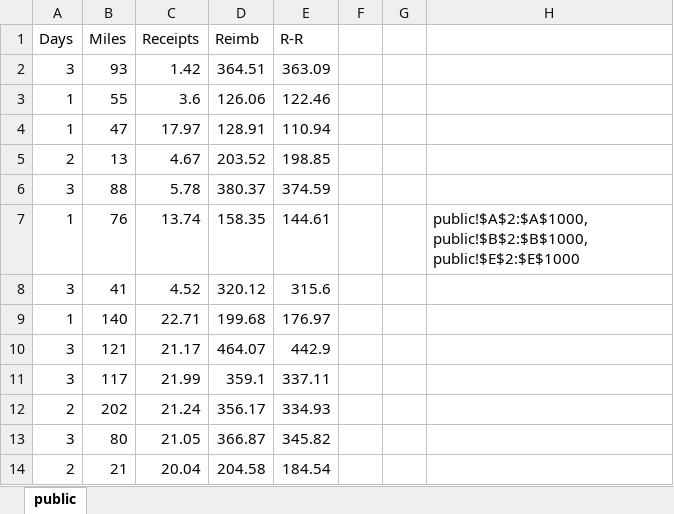
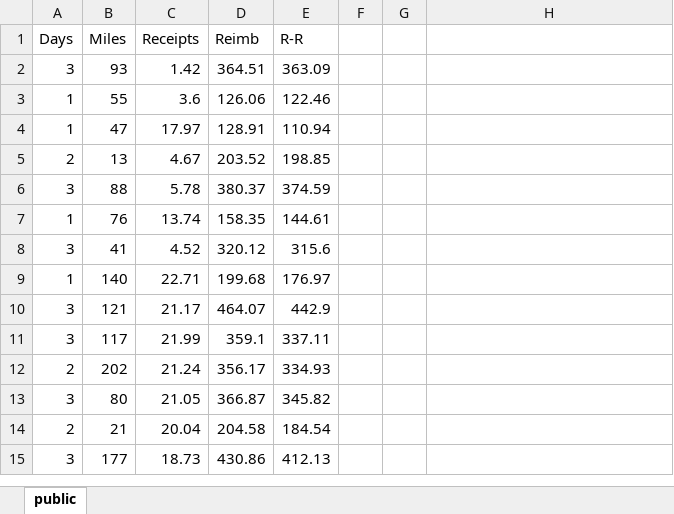
Before and after one commit to wkarshat/top-coder-challenge, an Excel workbook: data/public.xlsx, sheet public, drawn as a sheet; only a part is shown; the shorter side is filled out with more unchanged rows; values as stored, in another font and other column widths than the file's, no borders; the diff names each change by its address in the sheet, - before the commit and + after, or states it on an @@ line.

```diff
--- a/data/public.xlsx (sheet public)
+++ b/data/public.xlsx (sheet public)
-H7: public!$A$2:$A$1000,public!$B$2:$B$1000,public!$E$2:$E$1000
+H7: (empty)
```
Also changed, not shown: 51 other files.
